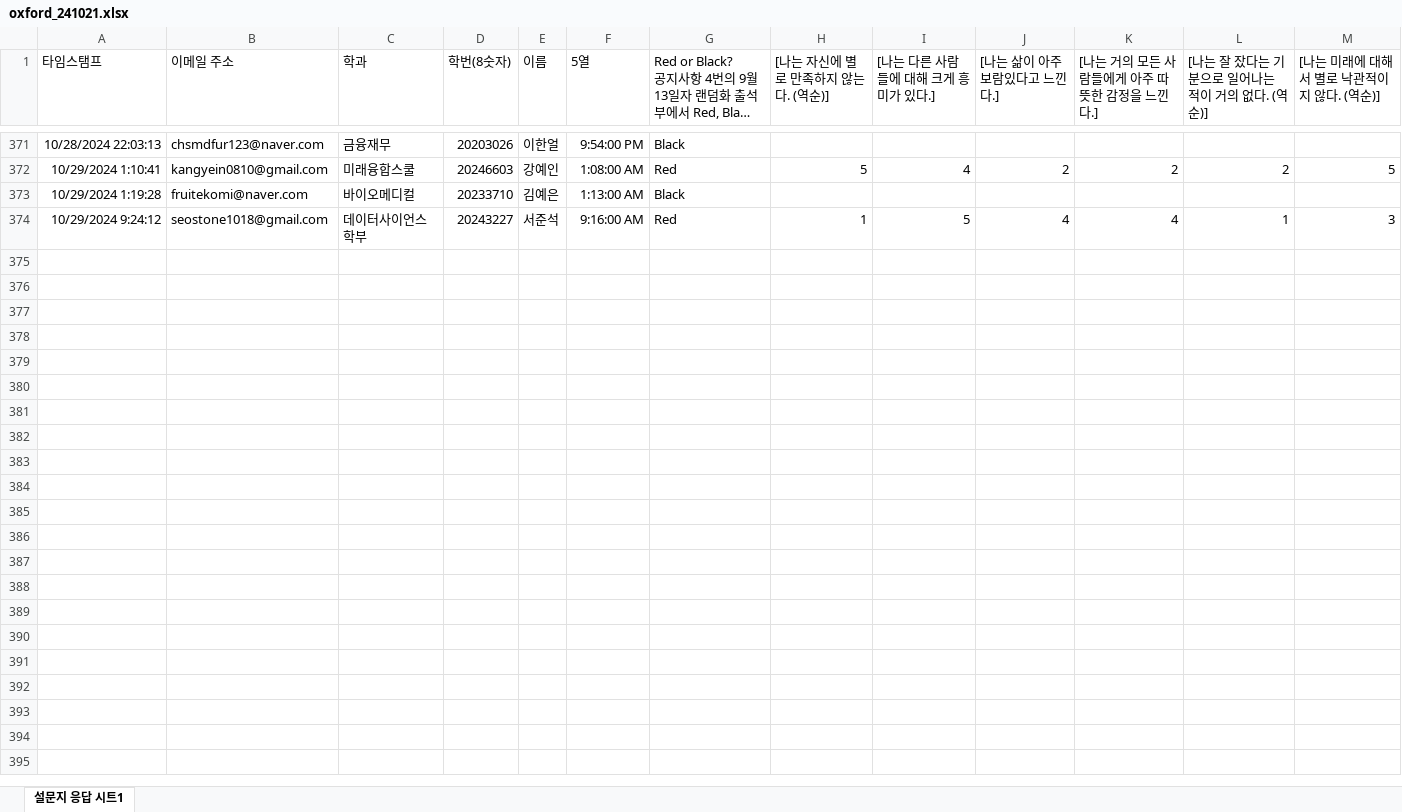
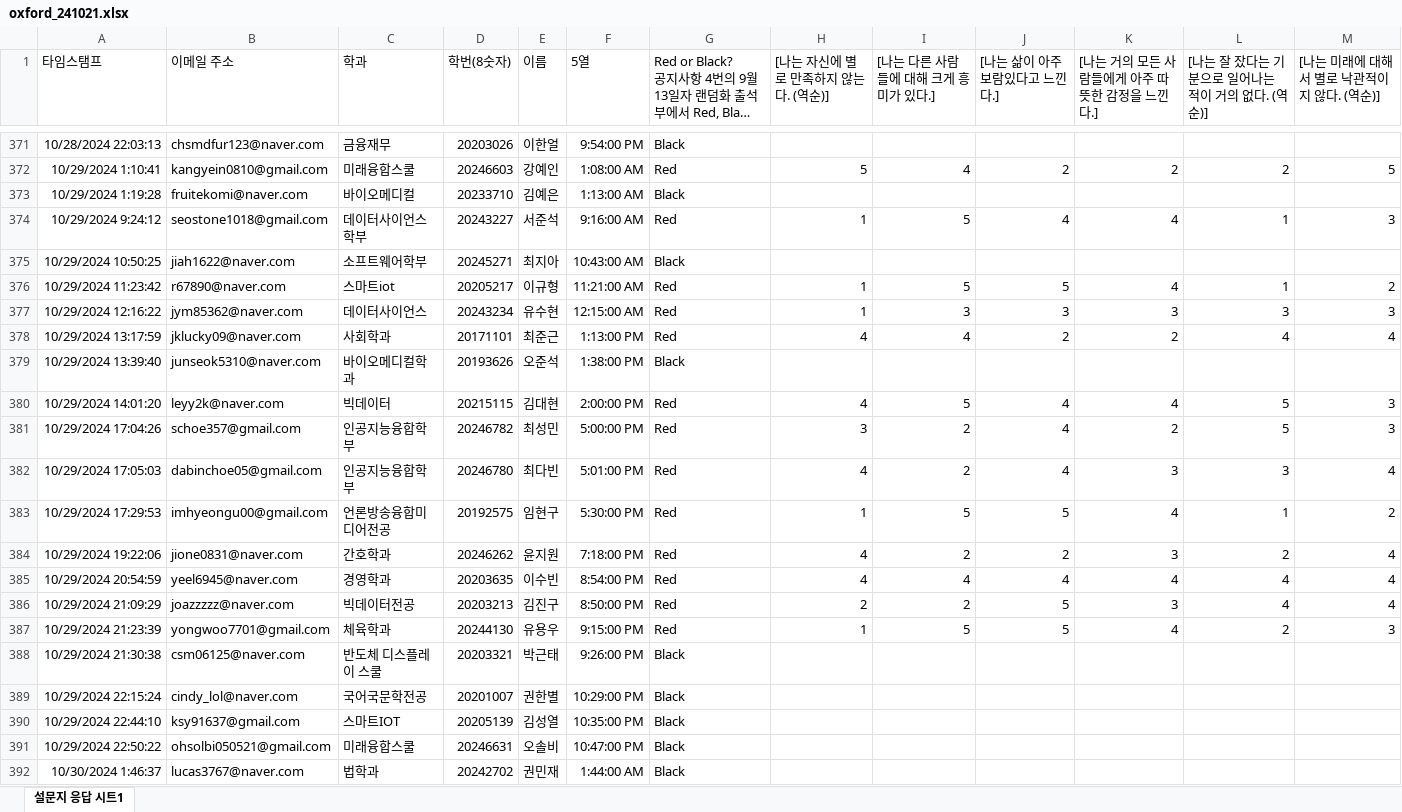
Before and after one commit to kwlee58/class202501, an Excel workbook: R/data/oxford_241021.xlsx, sheet 설문지 응답 시트1, drawn as a sheet; only a part is shown, gaps mark what is left out; long unchanged cells end in …; values as stored, in another font and other column widths than the file's, no borders; table styles not drawn; rows hold the shown columns only; the diff covers the shown part only; the diff names each change by its address in the sheet, - before the commit and + after, or states it on an @@ line.

```diff
--- a/R/data/oxford_241021.xlsx (sheet 설문지 응답 시트1)
+++ b/R/data/oxford_241021.xlsx (sheet 설문지 응답 시트1)
+row 375: 10/29/2024 10:50:25 | jiah1622@naver.com | 소프트웨어학부 | 20245271 | 최지아 | 10:43:00 AM | Black
+row 376: 10/29/2024 11:23:42 | r67890@naver.com | 스마트iot | 20205217 | 이규형 | 11:21:00 AM | Red | 1 | 5 | 5 | 4 | 1 | 2
+row 377: 10/29/2024 12:16:22 | jym85362@naver.com | 데이터사이언스 | 20243234 | 유수현 | 12:15:00 AM | Red | 1 | 3 | 3 | 3 | 3 | 3
+row 378: 10/29/2024 13:17:59 | jklucky09@naver.com | 사회학과 | 20171101 | 최준근 | 1:13:00 PM | Red | 4 | 4 | 2 | 2 | 4 | 4
+row 379: 10/29/2024 13:39:40 | junseok5310@naver.com | 바이오메디컬학과 | 20193626 | 오준석 | 1:38:00 PM | Black
+row 380: 10/29/2024 14:01:20 | leyy2k@naver.com | 빅데이터 | 20215115 | 김대현 | 2:00:00 PM | Red | 4 | 5 | 4 | 4 | 5 | 3
+row 381: 10/29/2024 17:04:26 | schoe357@gmail.com | 인공지능융합학부 | 20246782 | 최성민 | 5:00:00 PM | Red | 3 | 2 | 4 | 2 | 5 | 3
+row 382: 10/29/2024 17:05:03 | dabinchoe05@gmail.com | 인공지능융합학부 | 20246780 | 최다빈 | 5:01:00 PM | Red | 4 | 2 | 4 | 3 | 3 | 4
+row 383: 10/29/2024 17:29:53 | imhyeongu00@gmail.com | 언론방송융합미디어전공 | 20192575 | 임현구 | 5:30:00 PM | Red | 1 | 5 | 5 | 4 | 1 | 2
+row 384: 10/29/2024 19:22:06 | jione0831@naver.com | 간호학과 | 20246262 | 윤지원 | 7:18:00 PM | Red | 4 | 2 | 2 | 3 | 2 | 4
+row 385: 10/29/2024 20:54:59 | yeel6945@naver.com | 경영학과 | 20203635 | 이수빈 | 8:54:00 PM | Red | 4 | 4 | 4 | 4 | 4 | 4
+row 386: 10/29/2024 21:09:29 | joazzzzz@naver.com | 빅데이터전공 | 20203213 | 김진구 | 8:50:00 PM | Red | 2 | 2 | 5 | 3 | 4 | 4
+row 387: 10/29/2024 21:23:39 | yongwoo7701@gmail.com | 체육학과 | 20244130 | 유용우 | 9:15:00 PM | Red | 1 | 5 | 5 | 4 | 2 | 3
+row 388: 10/29/2024 21:30:38 | csm06125@naver.com | 반도체 디스플레이 스쿨 | 20203321 | 박근태 | 9:26:00 PM | Black
+row 389: 10/29/2024 22:15:24 | cindy_lol@naver.com | 국어국문학전공 | 20201007 | 권한별 | 10:29:00 PM | Black
+row 390: 10/29/2024 22:44:10 | ksy91637@gmail.com | 스마트IOT | 20205139 | 김성열 | 10:35:00 PM | Black
+row 391: 10/29/2024 22:50:22 | ohsolbi050521@gmail.com | 미래융합스쿨 | 20246631 | 오솔비 | 10:47:00 PM | Black
+row 392: 10/30/2024 1:46:37 | lucas3767@naver.com | 법학과 | 20242702 | 권민재 | 1:44:00 AM | Black
```
Also changed, not shown: 1 added row elsewhere in this sheet, R/data/oxford_241021_tmp.xlsx, R/data/quiz241021.xlsx, 55 other files.
